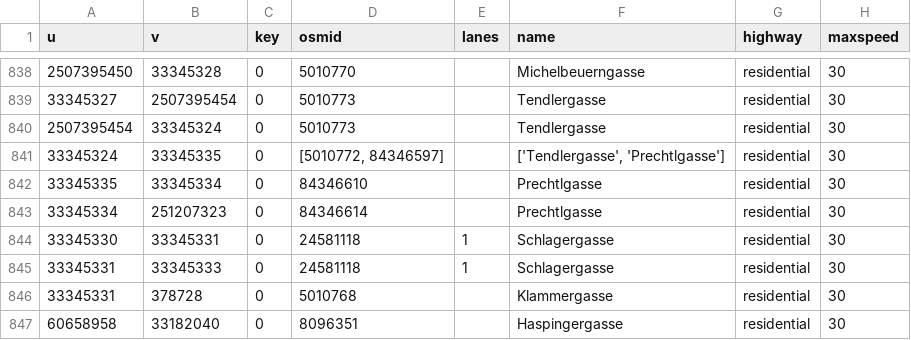
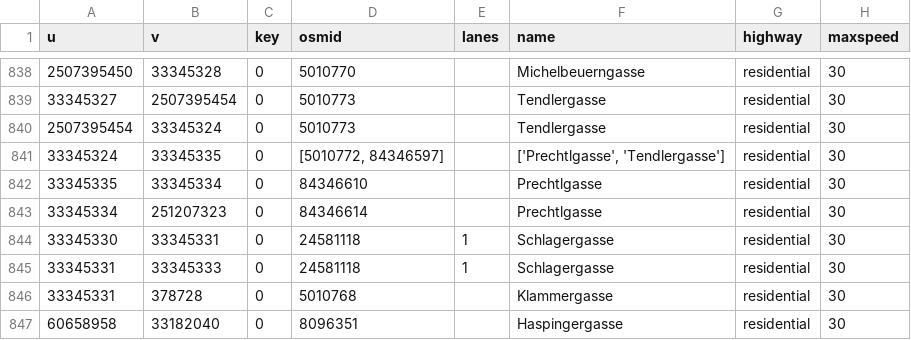
Before and after one commit to amorfinv/sesar_conf_paper, a CSV file: graph_definition/gis/streets/edges.csv, drawn as a sheet; only a part is shown, gaps mark what is left out; the diff covers the shown part only; the diff names each change by its address in the sheet, - before the commit and + after, or states it on an @@ line.

```diff
--- a/graph_definition/gis/streets/edges.csv
+++ b/graph_definition/gis/streets/edges.csv
-F841 (name): ['Tendlergasse', 'Prechtlgasse']
+F841 (name): ['Prechtlgasse', 'Tendlergasse']
```
Also changed, not shown: 13 edited cells elsewhere in this file, graph_definition/gis/streets/nodes_clean.csv, 14 other files.
